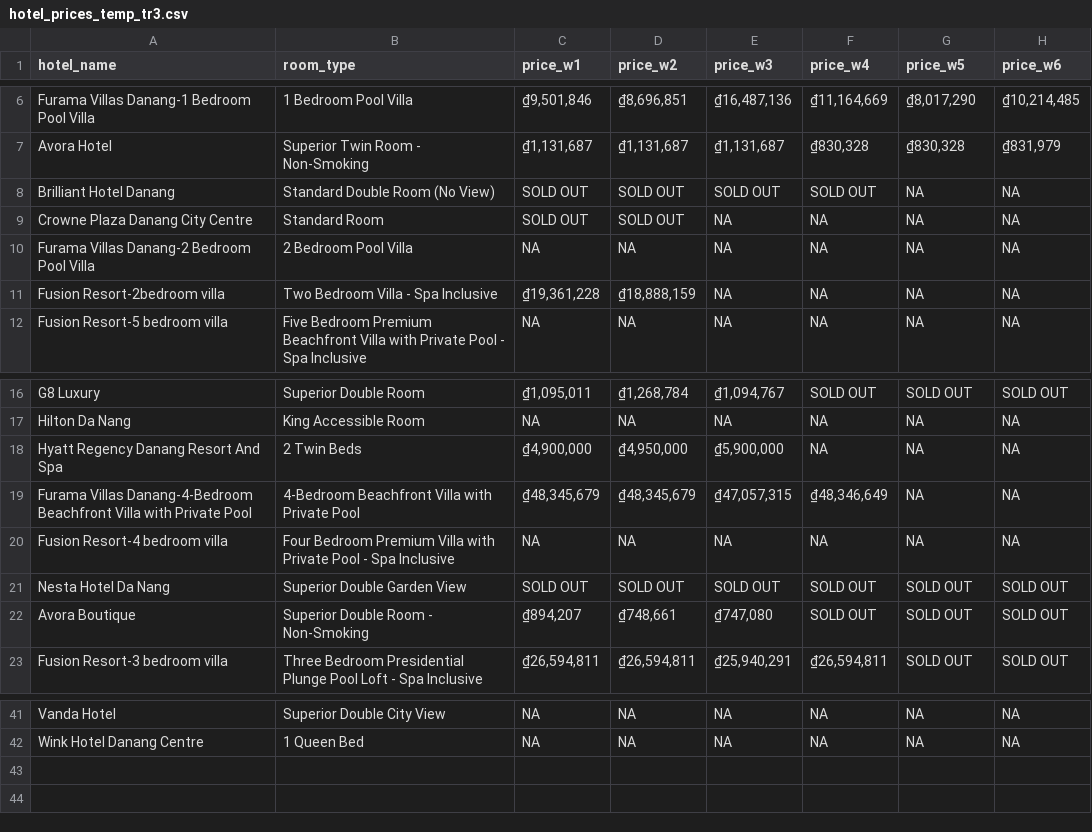
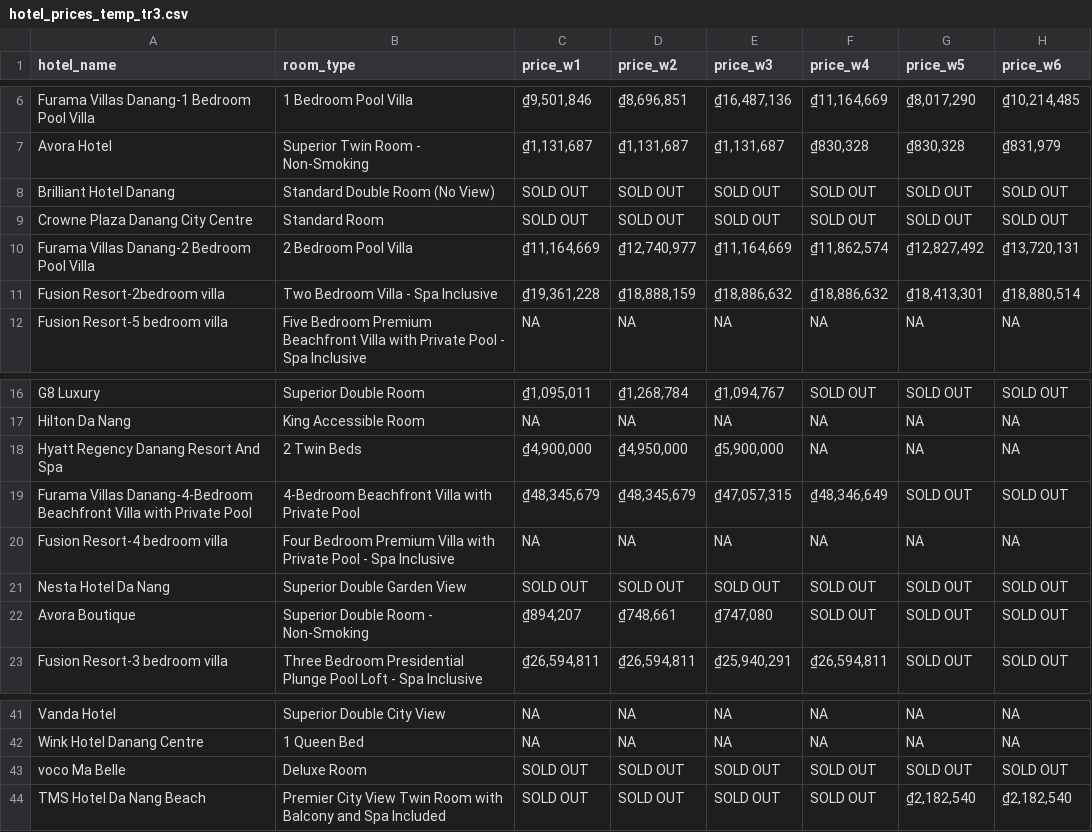
Before and after one commit to hchinhtrung/mvillage-email-template, a CSV file: 31.crawl-tool/tr3/hotel_prices_temp_tr3.csv, drawn as a sheet; only a part is shown, gaps mark what is left out.

```diff
--- a/31.crawl-tool/tr3/hotel_prices_temp_tr3.csv
+++ b/31.crawl-tool/tr3/hotel_prices_temp_tr3.csv
@@ -7,6 +7,6 @@ Furama Villas Danang-1 Bedroom Pool Villa,1 Bedroom Pool Villa,"₫9,501,846","
 Avora Hotel,Superior Twin Room - Non-Smoking,"₫1,131,687","₫1,131,687","₫1,131,687","₫830,328","₫830,328","₫831,979"
-Brilliant Hotel Danang,Standard Double Room (No View),SOLD OUT,SOLD OUT,SOLD OUT,SOLD OUT,NA,NA
-Crowne Plaza Danang City Centre,Standard Room,SOLD OUT,SOLD OUT,NA,NA,NA,NA
-Furama Villas Danang-2 Bedroom Pool Villa,2 Bedroom Pool Villa,NA,NA,NA,NA,NA,NA
-Fusion Resort-2bedroom villa,Two Bedroom Villa - Spa Inclusive,"₫19,361,228","₫18,888,159",NA,NA,NA,NA
+Brilliant Hotel Danang,Standard Double Room (No View),SOLD OUT,SOLD OUT,SOLD OUT,SOLD OUT,SOLD OUT,SOLD OUT
+Crowne Plaza Danang City Centre,Standard Room,SOLD OUT,SOLD OUT,SOLD OUT,SOLD OUT,SOLD OUT,SOLD OUT
+Furama Villas Danang-2 Bedroom Pool Villa,2 Bedroom Pool Villa,"₫11,164,669","₫12,740,977","₫11,164,669","₫11,862,574","₫12,827,492","₫13,720,131"
+Fusion Resort-2bedroom villa,Two Bedroom Villa - Spa Inclusive,"₫19,361,228","₫18,888,159","₫18,886,632","₫18,886,632","₫18,413,301","₫18,880,514"
 Fusion Resort-5 bedroom villa,Five Bedroom Premium Beachfront Villa with Private Pool - Spa Inclusive,NA,NA,NA,NA,NA,NA
@@ -18,3 +18,3 @@ Hilton Da Nang,King Accessible Room,NA,NA,NA,NA,NA,NA
 Hyatt Regency Danang Resort And Spa,2 Twin Beds,"₫4,900,000","₫4,950,000","₫5,900,000",NA,NA,NA
-Furama Villas Danang-4-Bedroom Beachfront Villa with Private Pool,4-Bedroom Beachfront Villa with Private Pool,"₫48,345,679","₫48,345,679","₫47,057,315","₫48,346,649",NA,NA
+Furama Villas Danang-4-Bedroom Beachfront Villa with Private Pool,4-Bedroom Beachfront Villa with Private Pool,"₫48,345,679","₫48,345,679","₫47,057,315","₫48,346,649",SOLD OUT,SOLD OUT
 Fusion Resort-4 bedroom villa,Four Bedroom Premium Villa with Private Pool - Spa Inclusive,NA,NA,NA,NA,NA,NA
@@ -42 +42,3 @@ Vanda Hotel,Superior Double City View,NA,NA,NA,NA,NA,NA
 Wink Hotel Danang Centre,1 Queen Bed,NA,NA,NA,NA,NA,NA
+voco Ma Belle,Deluxe Room,SOLD OUT,SOLD OUT,SOLD OUT,SOLD OUT,SOLD OUT,SOLD OUT
+TMS Hotel Da Nang Beach,Premier City View Twin Room with Balcony and Spa Included,SOLD OUT,SOLD OUT,SOLD OUT,SOLD OUT,"₫2,182,540","₫2,182,540"
```
Also changed, not shown: 31.crawl-tool/tr2/hotel_prices_temp_tr2.csv, 31.crawl-tool/tr5/hotel_prices_20260306.csv, 6 other files.
